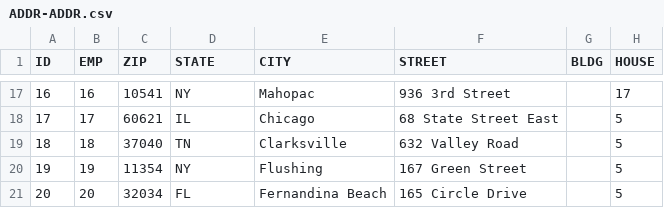
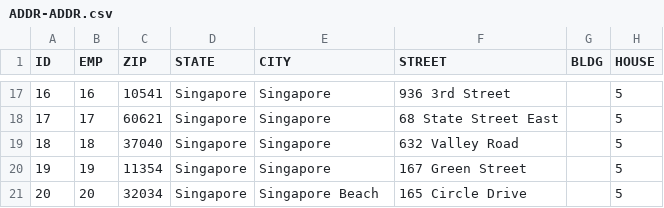
Before and after one commit to lizhiling/as1, a CSV file: WebContent/data/ADDR-ADDR.csv, drawn as a sheet; only a part is shown, gaps mark what is left out; the diff covers the shown part only.

```diff
--- a/WebContent/data/ADDR-ADDR.csv
+++ b/WebContent/data/ADDR-ADDR.csv
@@ -17,5 +17,5 @@ ID,EMP,ZIP,STATE,CITY,STREET,BLDG,HOUSE
-16,16,10541,NY,Mahopac,936 3rd Street ,,17
-17,17,60621,IL,Chicago,68 State Street East ,,5
-18,18,37040,TN,Clarksville,632 Valley Road ,,5
-19,19,11354,NY,Flushing,167 Green Street ,,5
-20,20,32034,FL,Fernandina Beach,165 Circle Drive ,,5
+16,16,10541,Singapore,Singapore,936 3rd Street ,,5
+17,17,60621,Singapore,Singapore,68 State Street East ,,5
+18,18,37040,Singapore,Singapore,632 Valley Road ,,5
+19,19,11354,Singapore,Singapore,167 Green Street ,,5
+20,20,32034,Singapore,Singapore Beach,165 Circle Drive ,,5
```
Also changed, not shown: 37 edited cells elsewhere in this file, WebContent/data/CLMNTHEME-CLMNTHEME.csv, 13 other files.
